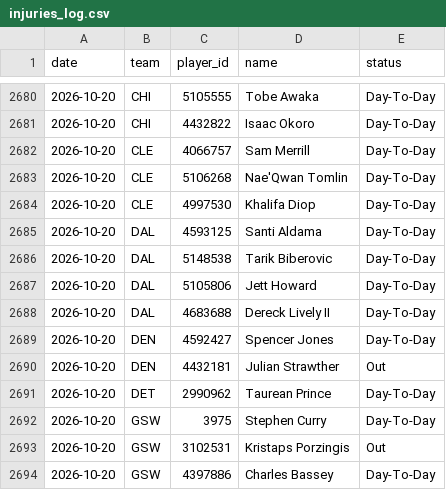
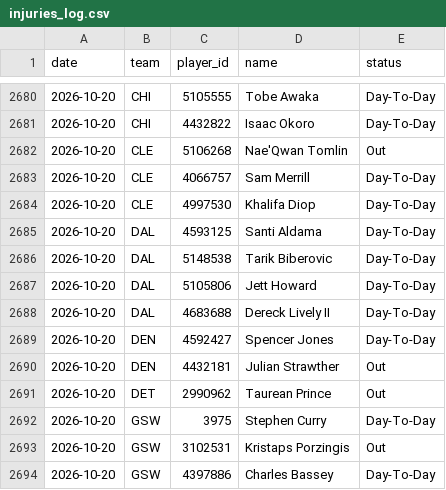
Before and after one commit to DEMON-X13/nba-hub, a CSV file: data/injuries_log.csv, drawn as a sheet; only a part is shown, gaps mark what is left out.

```diff
--- a/data/injuries_log.csv
+++ b/data/injuries_log.csv
@@ -2681,4 +2681,4 @@ date,team,player_id,name,status
 2026-10-20,CHI,4432822,Isaac Okoro,Day-To-Day
+2026-10-20,CLE,5106268,Nae'Qwan Tomlin,Out
 2026-10-20,CLE,4066757,Sam Merrill,Day-To-Day
-2026-10-20,CLE,5106268,Nae'Qwan Tomlin,Day-To-Day
 2026-10-20,CLE,4997530,Khalifa Diop,Day-To-Day
@@ -2690,3 +2690,3 @@ date,team,player_id,name,status
 2026-10-20,DEN,4432181,Julian Strawther,Out
-2026-10-20,DET,2990962,Taurean Prince,Day-To-Day
+2026-10-20,DET,2990962,Taurean Prince,Out
 2026-10-20,GSW,3975,Stephen Curry,Day-To-Day
```
Also changed, not shown: data/predictions.csv, 6 other files.
